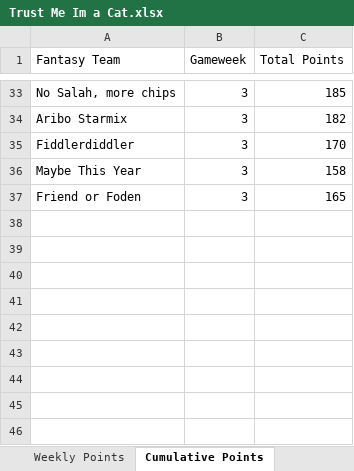
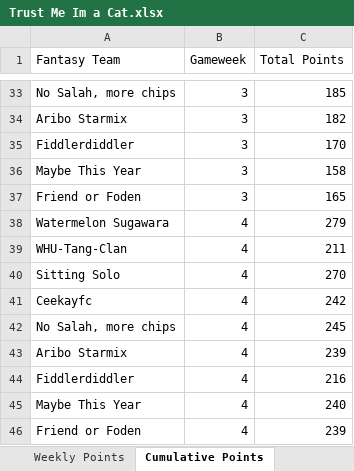
Before and after one commit to David-Watson1971/Trust_Me_im_a_Cat, an Excel workbook: Trust Me Im a Cat.xlsx, sheet Cumulative Points, drawn as a sheet; only a part is shown, gaps mark what is left out; values as stored, in another font and other column widths than the file's, no borders; the diff names each change by its address in the sheet, - before the commit and + after, or states it on an @@ line.

Commit message:
Gameweek Points Updated

```diff
--- a/Trust Me Im a Cat.xlsx (sheet Cumulative Points)
+++ b/Trust Me Im a Cat.xlsx (sheet Cumulative Points)
+row 38: Watermelon Sugawara | 4 | 279
+row 39: WHU-Tang-Clan | 4 | 211
+row 40: Sitting Solo | 4 | 270
+row 41: Ceekayfc | 4 | 242
+row 42: No Salah, more chips | 4 | 245
+row 43: Aribo Starmix | 4 | 239
+row 44: Fiddlerdiddler | 4 | 216
+row 45: Maybe This Year | 4 | 240
+row 46: Friend or Foden | 4 | 239
```
Also changed, not shown: sheet Weekly Points.
